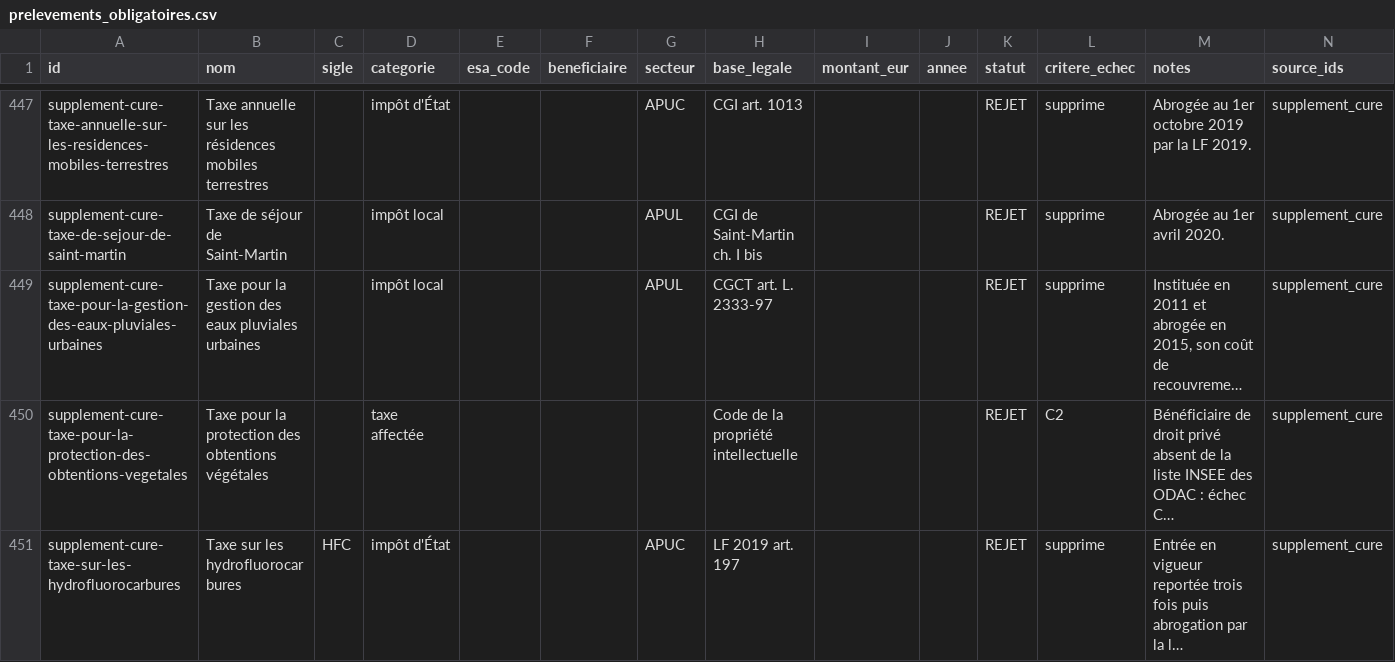
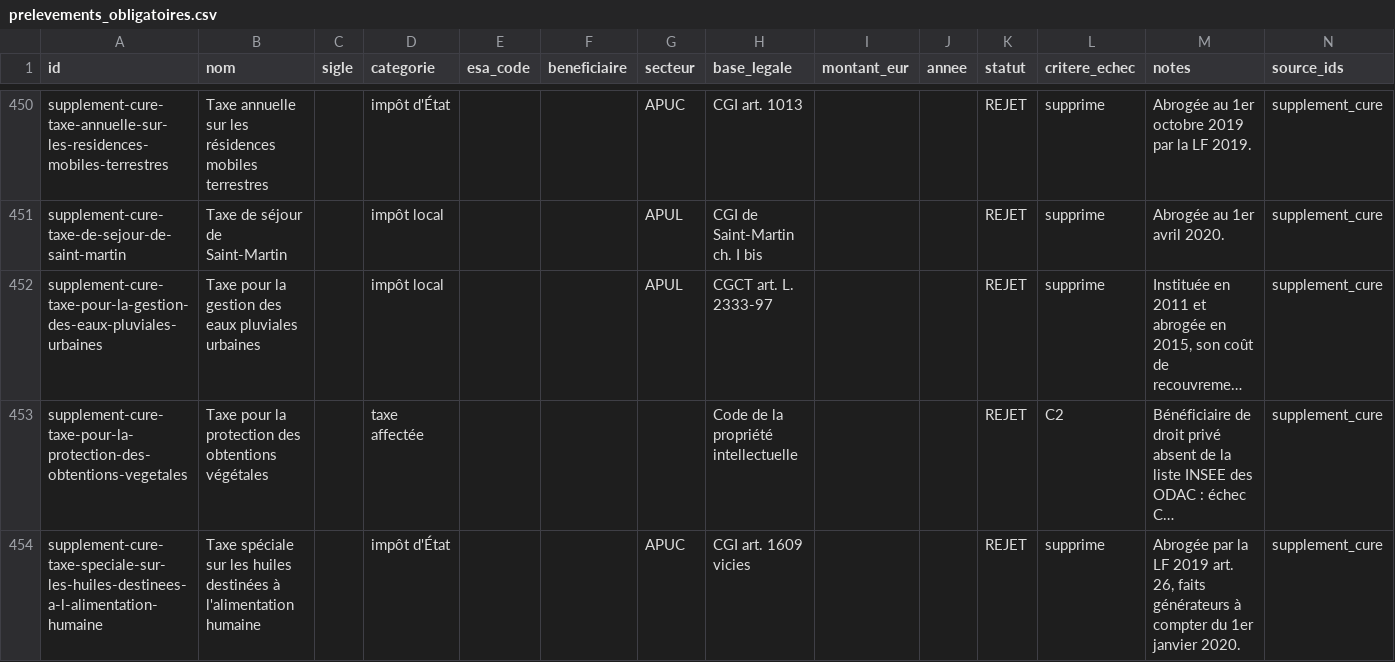
Before and after one commit to wald52/pr-l-vements-obligatoires, a CSV file: data/prelevements_obligatoires.csv, drawn as a sheet; only a part is shown, gaps mark what is left out; the shorter side is filled out with more unchanged rows; long unchanged cells end in …; the diff covers the shown part only; the diff names each change by its address in the sheet, - before the commit and + after, or states it on an @@ line.

```diff
--- a/data/prelevements_obligatoires.csv
+++ b/data/prelevements_obligatoires.csv
+row 454: supplement-cure-taxe-speciale-sur-les-huiles-destinees-a-l-alimentation-humaine | Taxe spéciale sur les huiles destinées à l'alimentation humaine |  | impôt d'État |  |  | APUC | CGI art. 1609 vicies |  |  | REJET | supprime | Abrogée par la LF 2019 art. 26, faits générateurs à compter du 1er janvier 2020. | supplement_cure
```
Also changed, not shown: 4 added rows elsewhere in this file, pipeline/seed/supplement.csv, 6 other files.
